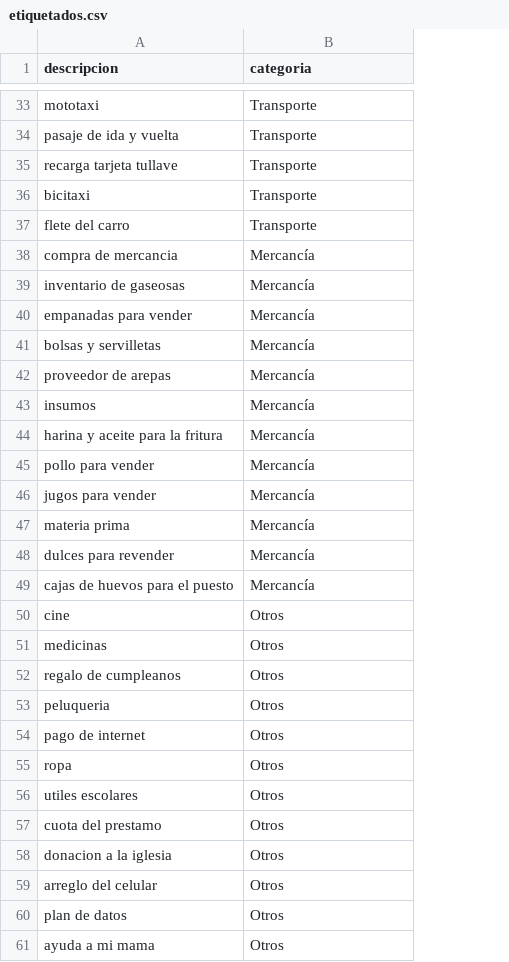
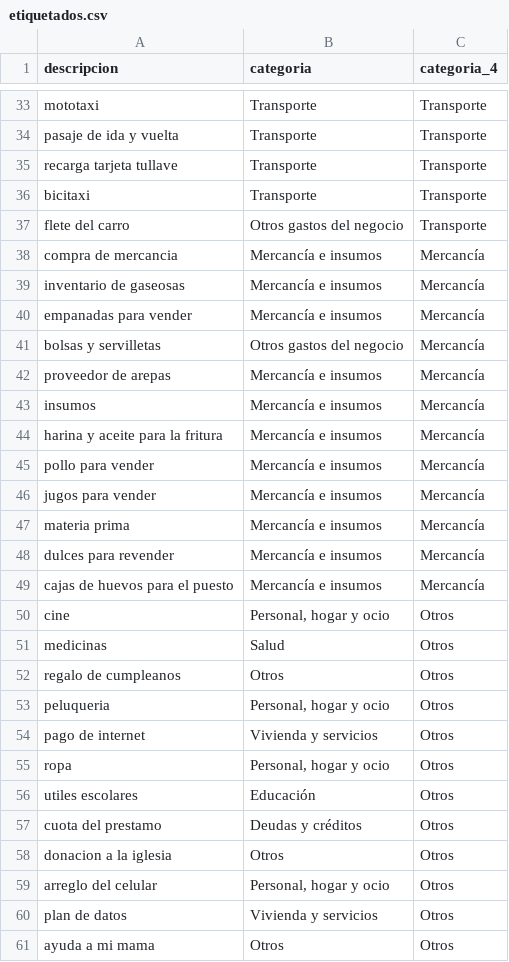
Before and after one commit to JuanMorenorecsow/finanzia, a CSV file: pruebas/etiquetados.csv, drawn as a sheet; only a part is shown, gaps mark what is left out; the diff covers the shown part only; the diff names each change by its address in the sheet, - before the commit and + after, or states it on an @@ line.

```diff
--- a/pruebas/etiquetados.csv
+++ b/pruebas/etiquetados.csv
+column C (categoria_4), rows 33-61: Transporte | Transporte | Transporte | Transporte | Transporte | Mercancía | Mercancía | Mercancía | Mercancía | Mercancía | Mercancía | Mercancía | Mercancía | Mercancía | Mercancía | Mercancía | Mercancía | Otros | Otros | Otros | Otros | Otros | Otros | Otros | Otros | Otros | Otros | Otros | Otros
-B37 (categoria): Transporte
+B37 (categoria): Otros gastos del negocio
-B38:B40 (categoria): Mercancía
+B38:B40 (categoria): Mercancía e insumos
-B41 (categoria): Mercancía
+B41 (categoria): Otros gastos del negocio
-B42:B49 (categoria): Mercancía
+B42:B49 (categoria): Mercancía e insumos
-B50 (categoria): Otros
+B50 (categoria): Personal, hogar y ocio
-B51 (categoria): Otros
+B51 (categoria): Salud
-B53 (categoria): Otros
+B53 (categoria): Personal, hogar y ocio
-B54 (categoria): Otros
+B54 (categoria): Vivienda y servicios
-B55 (categoria): Otros
+B55 (categoria): Personal, hogar y ocio
-B56 (categoria): Otros
+B56 (categoria): Educación
-B57 (categoria): Otros
+B57 (categoria): Deudas y créditos
-B59 (categoria): Otros
+B59 (categoria): Personal, hogar y ocio
-B60 (categoria): Otros
+B60 (categoria): Vivienda y servicios
```
Also changed, not shown: 20 edited cells elsewhere in this file, 7 other files.
